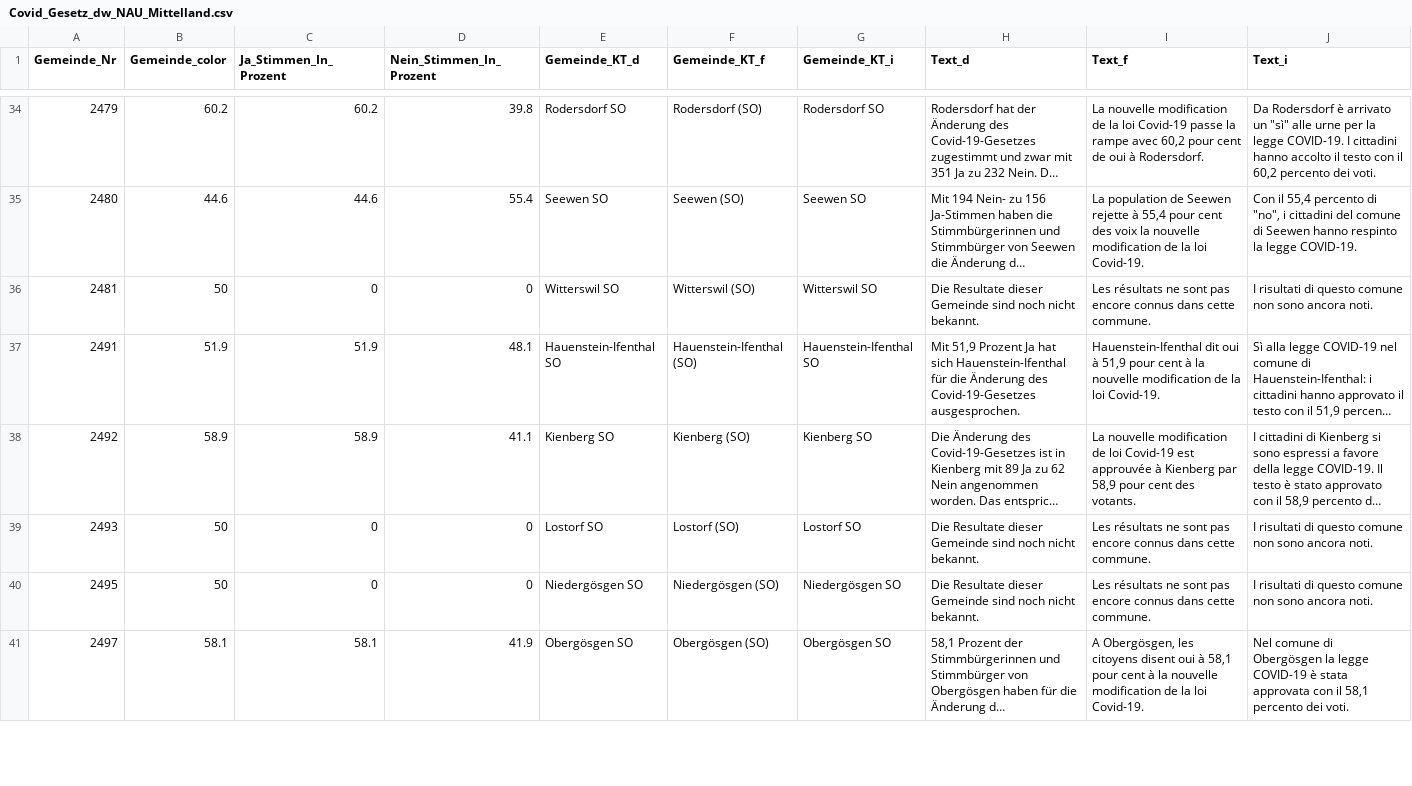
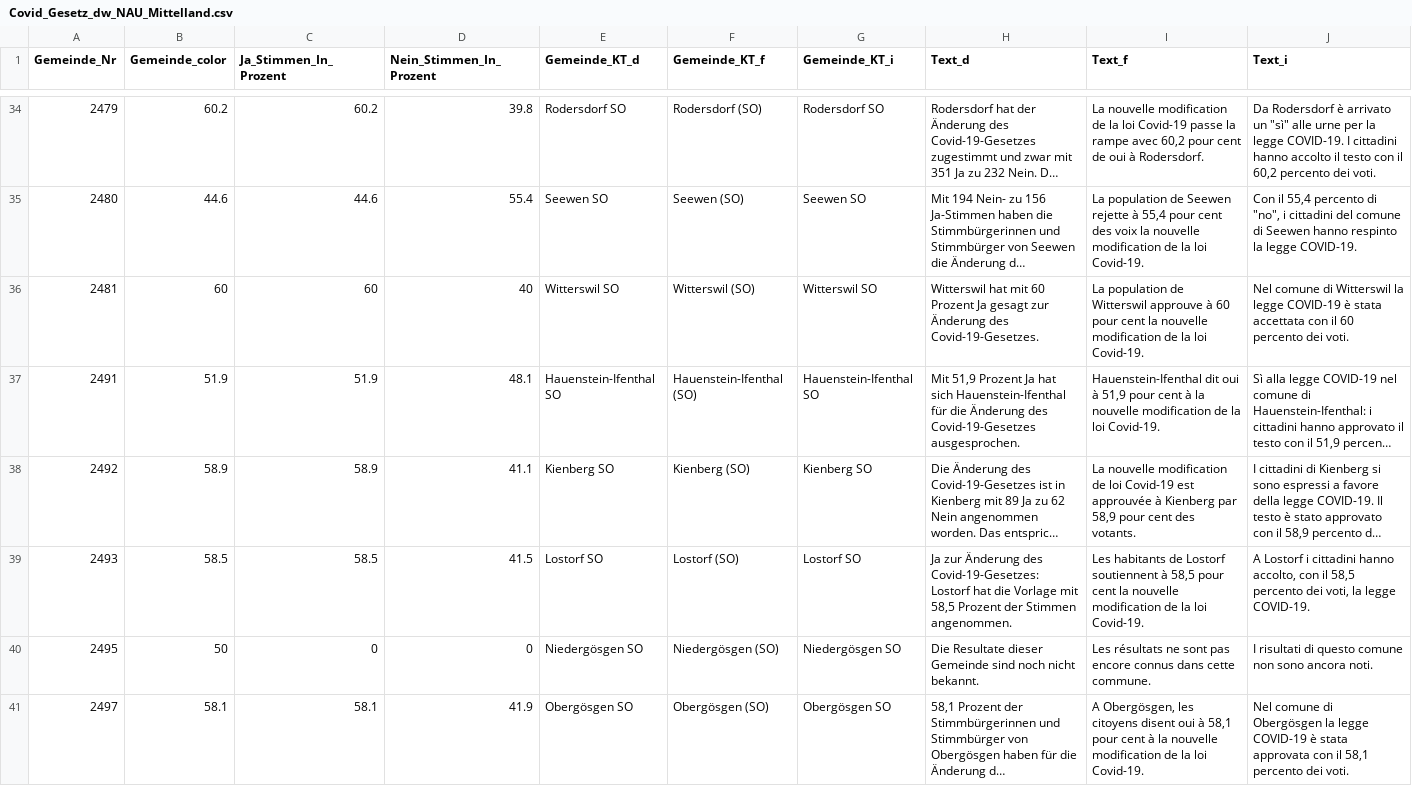
Before and after one commit to awp-finanznachrichten/lena_juni2023, a CSV file: Output/Covid_Gesetz_dw_NAU_Mittelland.csv, drawn as a sheet; only a part is shown, gaps mark what is left out; long unchanged cells end in …; the diff covers the shown part only; the diff names each change by its address in the sheet, - before the commit and + after, or states it on an @@ line.

```diff
--- a/Output/Covid_Gesetz_dw_NAU_Mittelland.csv
+++ b/Output/Covid_Gesetz_dw_NAU_Mittelland.csv
-B36 (Gemeinde_color): 50
+B36 (Gemeinde_color): 60
-C36 (Ja_Stimmen_In_Prozent): 0
+C36 (Ja_Stimmen_In_Prozent): 60
-D36 (Nein_Stimmen_In_Prozent): 0
+D36 (Nein_Stimmen_In_Prozent): 40
-H36 (Text_d): Die Resultate dieser Gemeinde sind noch nicht bekannt.
+H36 (Text_d): Witterswil hat mit 60 Prozent Ja gesagt zur Änderung des Covid-19-Gesetzes.
-I36 (Text_f): Les résultats ne sont pas encore connus dans cette commune.
+I36 (Text_f): La population de Witterswil approuve à 60 pour cent la nouvelle modification de la loi Covid-19.
-J36 (Text_i): I risultati di questo comune non sono ancora noti.
+J36 (Text_i): Nel comune di Witterswil la legge COVID-19 è stata accettata con il 60 percento dei voti.
-B39 (Gemeinde_color): 50
+B39 (Gemeinde_color): 58.5
-C39 (Ja_Stimmen_In_Prozent): 0
+C39 (Ja_Stimmen_In_Prozent): 58.5
-D39 (Nein_Stimmen_In_Prozent): 0
+D39 (Nein_Stimmen_In_Prozent): 41.5
-H39 (Text_d): Die Resultate dieser Gemeinde sind noch nicht bekannt.
+H39 (Text_d): Ja zur Änderung des Covid-19-Gesetzes: Lostorf hat die Vorlage mit 58,5 Prozent der Stimmen angenommen.
-I39 (Text_f): Les résultats ne sont pas encore connus dans cette commune.
+I39 (Text_f): Les habitants de Lostorf soutiennent à 58,5 pour cent la nouvelle modification de la loi Covid-19.
-J39 (Text_i): I risultati di questo comune non sono ancora noti.
+J39 (Text_i): A Lostorf i cittadini hanno accolto, con il 58,5 percento dei voti, la legge COVID-19.
```
Also changed, not shown: 71 edited cells elsewhere in this file, Output/Klima_Gesetz_dw_FM1_today.csv, Output/Klima_Gesetz_dw_NAU_Basel.csv, 37 other files.
